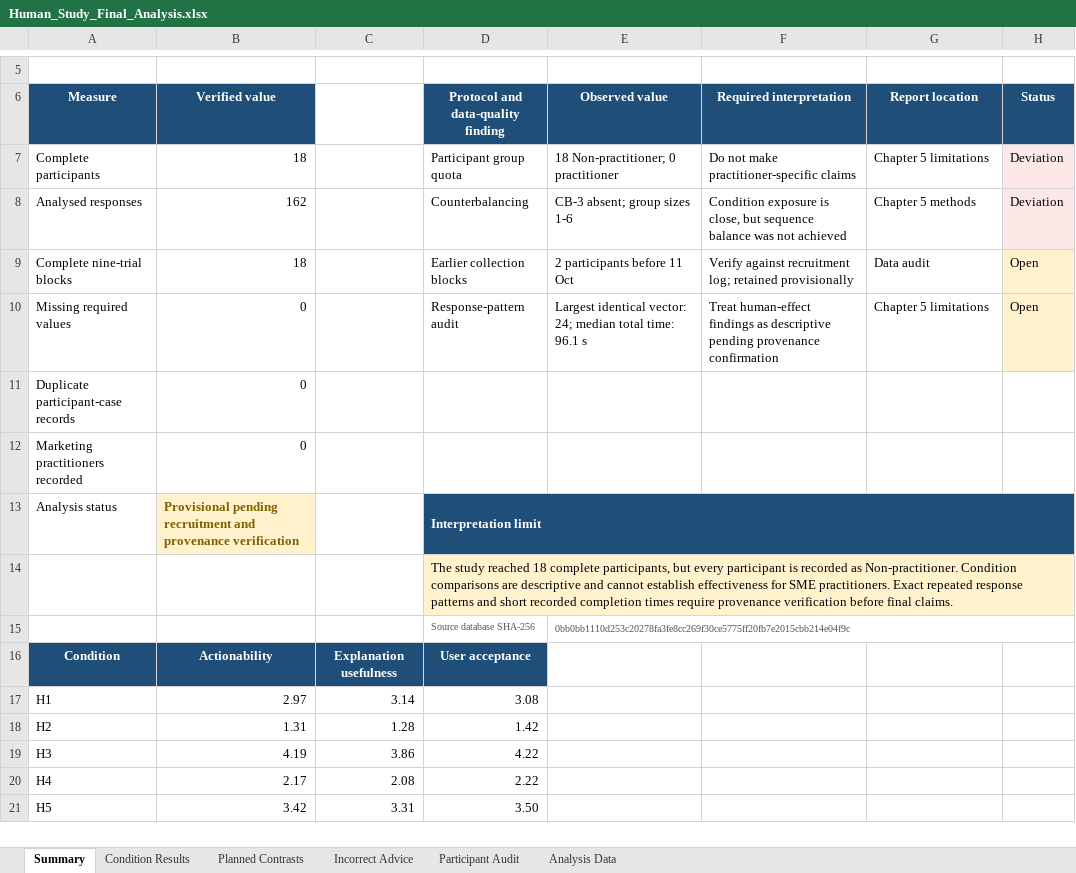
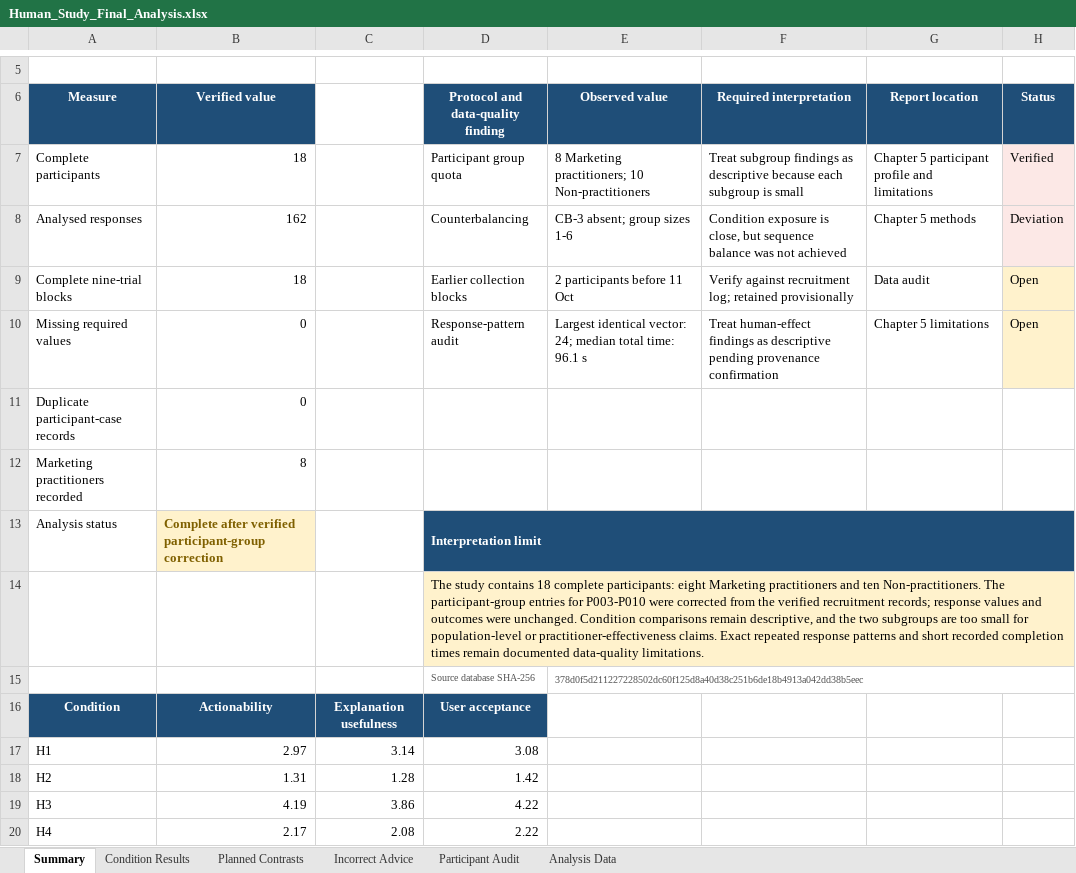
Before and after one commit to j1ngy0ng/FYP-Desicion-Support-System, an Excel workbook: outputs/human_study_final_2026-10-12/Human_Study_Final_Analysis.xlsx, sheet Summary, drawn as a sheet; only a part is shown, gaps mark what is left out; the shorter side is filled out with more unchanged rows; values as stored, in another font and other column widths than the file's, no borders; charts and pictures not drawn; the diff names each change by its address in the sheet, - before the commit and + after, or states it on an @@ line.

Commit message:
Complete System with result reported

```diff
--- a/outputs/human_study_final_2026-10-12/Human_Study_Final_Analysis.xlsx (sheet Summary)
+++ b/outputs/human_study_final_2026-10-12/Human_Study_Final_Analysis.xlsx (sheet Summary)
-E7 (Observed value): 18 Non-practitioner; 0 practitioner
+E7 (Observed value): 8 Marketing practitioners; 10 Non-practitioners
-F7 (Required interpretation): Do not make practitioner-specific claims
+F7 (Required interpretation): Treat subgroup findings as descriptive because each subgroup is small
-G7 (Report location): Chapter 5 limitations
+G7 (Report location): Chapter 5 participant profile and limitations
-H7 (Status): Deviation
+H7 (Status): Verified
-B12 (Verified value): 0
+B12 (Verified value): 8
-B13 (Verified value): Provisional pending recruitment and provenance verification
+B13 (Verified value): Complete after verified participant-group correction
-D14: The study reached 18 complete participants, but every participant is recorded as Non-practitioner. Condition comparisons are descriptive and cannot establish effectiveness for SME practitioners. Exact repeated response patterns and short recorded completion times require provenance verification before final claims.
+D14: The study contains 18 complete participants: eight Marketing practitioners and ten Non-practitioners. The participant-group entries for P003-P010 were corrected from the verified recruitment records; response values and outcomes were unchanged. Condition comparisons remain descriptive, and the two subgroups are too small for population-level or practitioner-effectiveness claims. Exact repeated response patterns and short recorded completion times remain documented data-quality limitations.
-E15 (Observed value): 0bb0bb1110d253c20278fa3fe8cc269f30ce5775ff20fb7e2015cbb214e04f9c
+E15 (Observed value): 378d0f5d211227228502dc60f125d8a40d38c251b6de18b4913a042dd38b5eec
```
Also changed, not shown: sheet Analysis Data, sheet Participant Audit, charts or pictures, 33 other files.
